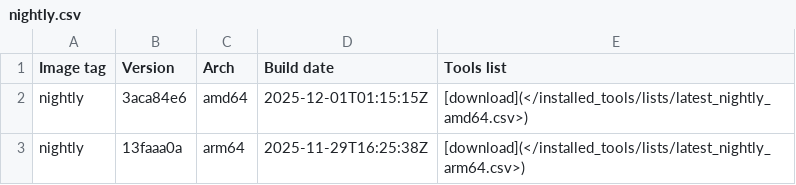
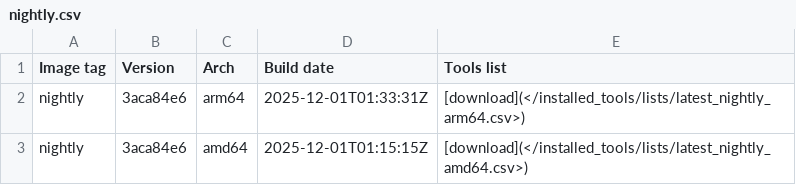
Before and after one commit to ThePorgs/Exegol-docs, a CSV file: docs/src/public/installed_tools/nightly.csv, drawn as a sheet.

```diff
--- a/docs/src/public/installed_tools/nightly.csv
+++ b/docs/src/public/installed_tools/nightly.csv
@@ -1,3 +1,3 @@
 Image tag,Version,Arch,Build date,Tools list
+nightly,3aca84e6,arm64,"2025-12-01T01:33:31Z",[download](</installed_tools/lists/latest_nightly_arm64.csv>)
 nightly,3aca84e6,amd64,"2025-12-01T01:15:15Z",[download](</installed_tools/lists/latest_nightly_amd64.csv>)
-nightly,13faaa0a,arm64,"2025-11-29T16:25:38Z",[download](</installed_tools/lists/latest_nightly_arm64.csv>)
```
Also changed, not shown: docs/src/public/installed_tools/lists/latest_nightly_arm64.csv.
